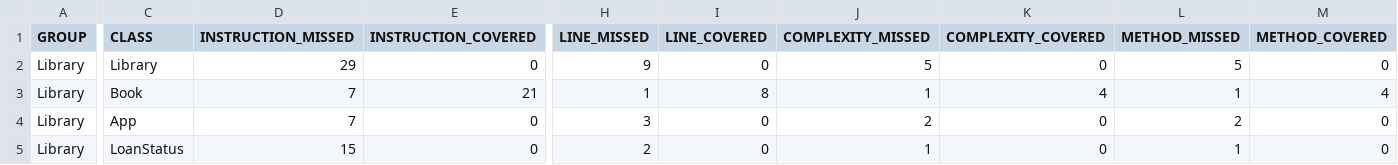
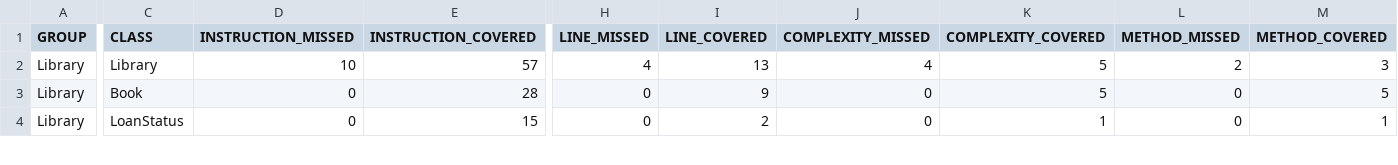
Before and after one commit to CamiloFdez/Library_CVDS, a CSV file: target/site/jacoco/jacoco.csv, drawn as a sheet; only a part is shown, gaps mark what is left out; removed rows and columns are numbered as before the commit, all else as after; rows hold the shown columns only; the diff covers the shown part only; the diff names each change by its address in the sheet, - before the commit and + after, or states it on an @@ line.

```diff
--- a/target/site/jacoco/jacoco.csv
+++ b/target/site/jacoco/jacoco.csv
-D2 (INSTRUCTION_MISSED): 29
+D2 (INSTRUCTION_MISSED): 10
-E2 (INSTRUCTION_COVERED): 0
+E2 (INSTRUCTION_COVERED): 57
-H2 (LINE_MISSED): 9
+H2 (LINE_MISSED): 4
-I2 (LINE_COVERED): 0
+I2 (LINE_COVERED): 13
-J2 (COMPLEXITY_MISSED): 5
+J2 (COMPLEXITY_MISSED): 4
-K2 (COMPLEXITY_COVERED): 0
+K2 (COMPLEXITY_COVERED): 5
-L2 (METHOD_MISSED): 5
+L2 (METHOD_MISSED): 2
-M2 (METHOD_COVERED): 0
+M2 (METHOD_COVERED): 3
-D3 (INSTRUCTION_MISSED): 7
+D3 (INSTRUCTION_MISSED): 0
-E3 (INSTRUCTION_COVERED): 21
+E3 (INSTRUCTION_COVERED): 28
-H3 (LINE_MISSED): 1
+H3 (LINE_MISSED): 0
-I3 (LINE_COVERED): 8
+I3 (LINE_COVERED): 9
-J3 (COMPLEXITY_MISSED): 1
+J3 (COMPLEXITY_MISSED): 0
-K3 (COMPLEXITY_COVERED): 4
+K3 (COMPLEXITY_COVERED): 5
-L3 (METHOD_MISSED): 1
+L3 (METHOD_MISSED): 0
-M3 (METHOD_COVERED): 4
+M3 (METHOD_COVERED): 5
-row 4: Library | App | 7 | 0 | 3 | 0 | 2 | 0 | 2 | 0
-D4 (INSTRUCTION_MISSED): 15
+D4 (INSTRUCTION_MISSED): 0
-E4 (INSTRUCTION_COVERED): 0
+E4 (INSTRUCTION_COVERED): 15
-H4 (LINE_MISSED): 2
+H4 (LINE_MISSED): 0
-I4 (LINE_COVERED): 0
+I4 (LINE_COVERED): 2
-J4 (COMPLEXITY_MISSED): 1
+J4 (COMPLEXITY_MISSED): 0
-K4 (COMPLEXITY_COVERED): 0
+K4 (COMPLEXITY_COVERED): 1
-L4 (METHOD_MISSED): 1
+L4 (METHOD_MISSED): 0
-M4 (METHOD_COVERED): 0
+M4 (METHOD_COVERED): 1
```
Also changed, not shown: 18 edited cells elsewhere in this file, 53 other files.
